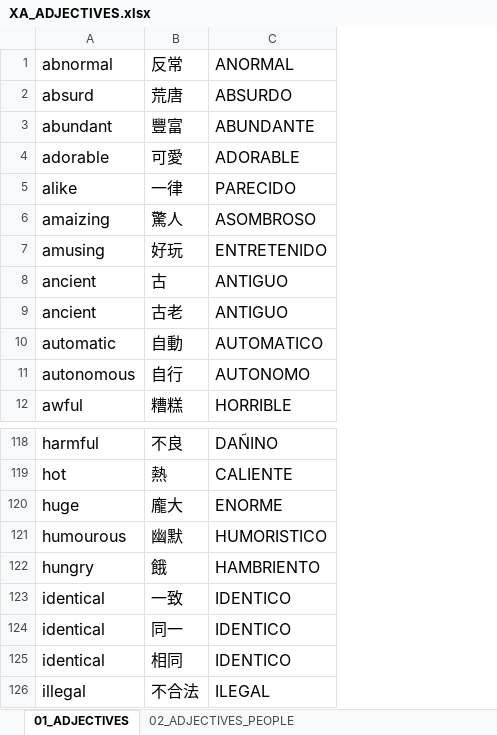
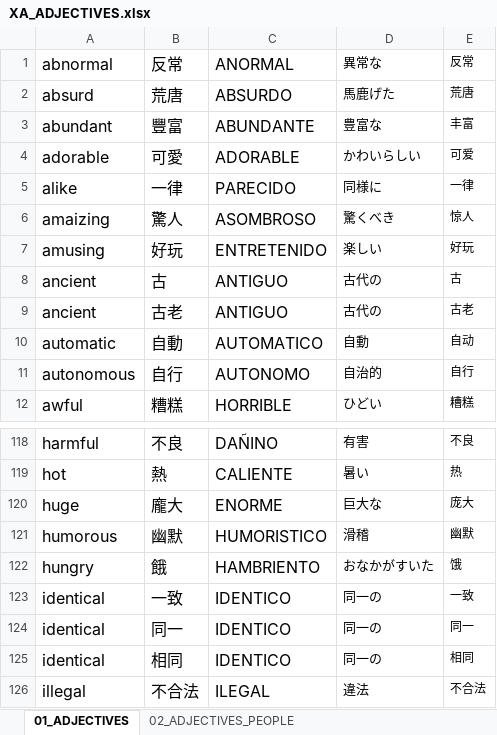
Before and after one commit to billytaipei101/2-CHINESE-VOCAB, an Excel workbook: XA_ADJECTIVES.xlsx, sheet 01_ADJECTIVES, drawn as a sheet; only a part is shown, gaps mark what is left out; values as stored, in another font and other column widths than the file's, no borders; the diff names each change by its address in the sheet, - before the commit and + after, or states it on an @@ line.

```diff
--- a/XA_ADJECTIVES.xlsx (sheet 01_ADJECTIVES)
+++ b/XA_ADJECTIVES.xlsx (sheet 01_ADJECTIVES)
+column D (異常な), rows 2-12: 馬鹿げた | 豊富な | かわいらしい | 同様に | 驚くべき | 楽しい | 古代の | 古代の | 自動 | 自治的 | ひどい; rows 118-126: 有害 | 暑い | 巨大な | 滑稽 | おなかがすいた | 同一の | 同一の | 同一の | 違法
+column E (反常), rows 2-12: 荒唐 | 丰富 | 可爱 | 一律 | 惊人 | 好玩 | 古 | 古老 | 自动 | 自行 | 糟糕; rows 118-126: 不良 | 热 | 庞大 | 幽默 | 饿 | 一致 | 同一 | 相同 | 不合法
-A121 (abnormal): humourous
+A121 (abnormal): humorous
```
Also changed, not shown: sheet 02_ADJECTIVES_PEOPLE, 1 other file.
